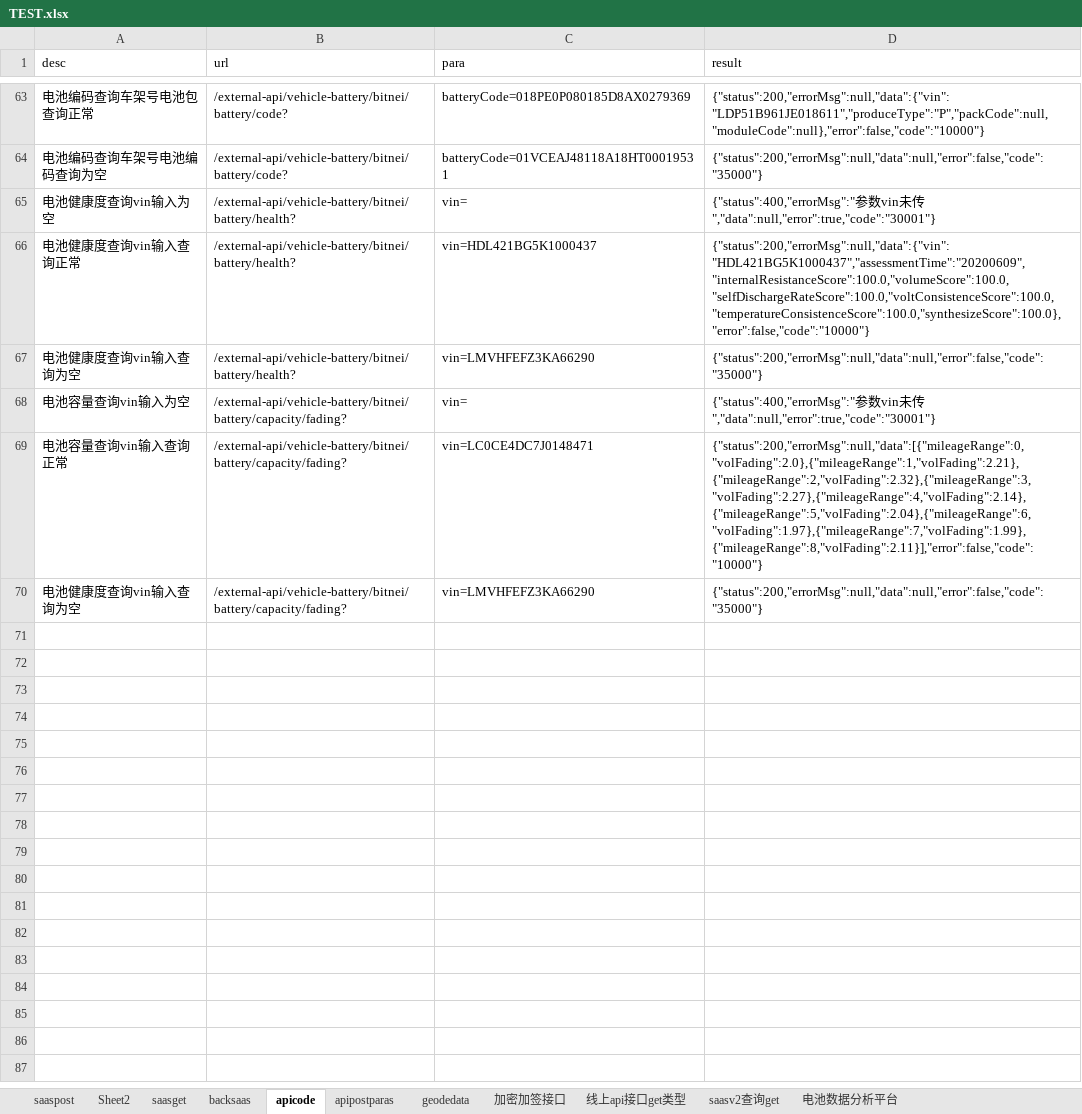
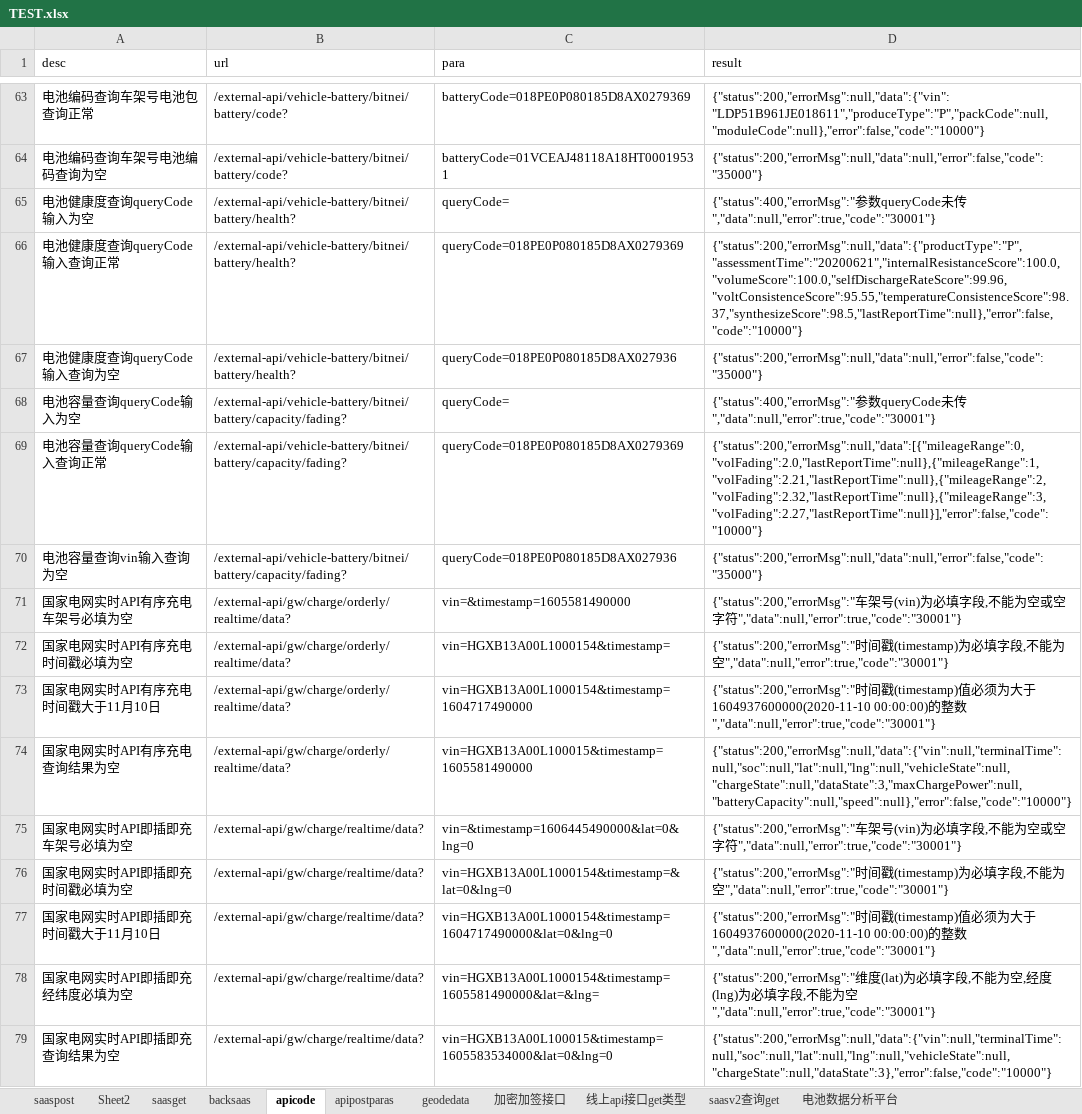
Before and after one commit to erichg001/apitest, an Excel workbook: src/main/resources/TEST.xlsx, sheet apicode, drawn as a sheet; only a part is shown, gaps mark what is left out; values as stored, in another font and other column widths than the file's, no borders; removed rows and columns are numbered as before the commit, all else as after; the diff names each change by its address in the sheet, - before the commit and + after, or states it on an @@ line.

```diff
--- a/src/main/resources/TEST.xlsx (sheet apicode)
+++ b/src/main/resources/TEST.xlsx (sheet apicode)
-row 65: 电池健康度查询vin输入为空 | /external-api/vehicle-battery/bitnei/battery/health? | vin= | {"status":400,"errorMsg":"参数vin未传","data":null,"error":true,"code":"30001"}
-row 66: 电池健康度查询vin输入查询正常 | /external-api/vehicle-battery/bitnei/battery/health? | vin=HDL421BG5K1000437 | {"status":200,"errorMsg":null,"data":{"vin":"HDL421BG5K1000437","assessmentTime":"20200609","internalResistanceScore":100.0,"volumeScore":100.0,"selfDischargeRateScore":100.0,"voltConsistenceScore":100.0,"temperatureConsistenceScore":100.0,"synthesizeScore":100.0},"error":false,"code":"10000"}
+row 65: 电池健康度查询queryCode输入为空 | /external-api/vehicle-battery/bitnei/battery/health? | queryCode= | {"status":400,"errorMsg":"参数queryCode未传","data":null,"error":true,"code":"30001"}
+row 66: 电池健康度查询queryCode输入查询正常 | /external-api/vehicle-battery/bitnei/battery/health? | queryCode=018PE0P080185D8AX0279369 | {"status":200,"errorMsg":null,"data":{"productType":"P","assessmentTime":"20200621","internalResistanceScore":100.0,"volumeScore":100.0,"selfDischargeRateScore":99.96,"voltConsistenceScore":95.55,"temperatureConsistenceScore":98.37,"synthesizeScore":98.5,"lastReportTime":null},"error":false,"code":"10000"}
-A67 (desc): 电池健康度查询vin输入查询为空
+A67 (desc): 电池健康度查询queryCode输入查询为空
-C67 (para): vin=LMVHFEFZ3KA66290
+C67 (para): queryCode=018PE0P080185D8AX027936
-row 68: 电池容量查询vin输入为空 | /external-api/vehicle-battery/bitnei/battery/capacity/fading? | vin= | {"status":400,"errorMsg":"参数vin未传","data":null,"error":true,"code":"30001"}
+row 68: 电池容量查询queryCode输入为空 | /external-api/vehicle-battery/bitnei/battery/capacity/fading? | queryCode= | {"status":400,"errorMsg":"参数queryCode未传","data":null,"error":true,"code":"30001"}
-A69 (desc): 电池容量查询vin输入查询正常
+A69 (desc): 电池容量查询queryCode输入查询正常
-C69 (para): vin=LC0CE4DC7J0148471
+C69 (para): queryCode=018PE0P080185D8AX0279369
-D69 (result): {"status":200,"errorMsg":null,"data":[{"mileageRange":0,"volFading":2.0},{"mileageRange":1,"volFading":2.21},{"mileageRange":2,"volFading":2.32},{"mileageRange":3,"volFading":2.27},{"mileageRange":4,"volFading":2.14},{"mileageRange":5,"volFading":2.04},{"mileageRange":6,"volFading":1.97},{"mileageRange":7,"volFading":1.99},{"mileageRange":8,"volFading":2.11}],"error":false,"code":"10000"}
+D69 (result): {"status":200,"errorMsg":null,"data":[{"mileageRange":0,"volFading":2.0,"lastReportTime":null},{"mileageRange":1,"volFading":2.21,"lastReportTime":null},{"mileageRange":2,"volFading":2.32,"lastReportTime":null},{"mileageRange":3,"volFading":2.27,"lastReportTime":null}],"error":false,"code":"10000"}
-A70 (desc): 电池健康度查询vin输入查询为空
+A70 (desc): 电池容量查询vin输入查询为空
-C70 (para): vin=LMVHFEFZ3KA66290
+C70 (para): queryCode=018PE0P080185D8AX027936
+row 71: 国家电网实时API有序充电车架号必填为空 | /external-api/gw/charge/orderly/realtime/data? | vin=&timestamp=1605581490000 | {"status":200,"errorMsg":"车架号(vin)为必填字段,不能为空或空字符","data":null,"error":true,"code":"30001"}
+row 72: 国家电网实时API有序充电时间戳必填为空 | /external-api/gw/charge/orderly/realtime/data? | vin=HGXB13A00L1000154&timestamp= | {"status":200,"errorMsg":"时间戳(timestamp)为必填字段,不能为空","data":null,"error":true,"code":"30001"}
+row 73: 国家电网实时API有序充电时间戳大于11月10日 | /external-api/gw/charge/orderly/realtime/data? | vin=HGXB13A00L1000154&timestamp=1604717490000 | {"status":200,"errorMsg":"时间戳(timestamp)值必须为大于1604937600000(2020-11-10 00:00:00)的整数","data":null,"error":true,"code":"30001"}
+row 74: 国家电网实时API有序充电查询结果为空 | /external-api/gw/charge/orderly/realtime/data? | vin=HGXB13A00L100015&timestamp=1605581490000 | {"status":200,"errorMsg":null,"data":{"vin":null,"terminalTime":null,"soc":null,"lat":null,"lng":null,"vehicleState":null,"chargeState":null,"dataState":3,"maxChargePower":null,"batteryCapacity":null,"speed":null},"error":false,"code":"10000"}
+row 75: 国家电网实时API即插即充车架号必填为空 | /external-api/gw/charge/realtime/data? | vin=&timestamp=1606445490000&lat=0&lng=0 | {"status":200,"errorMsg":"车架号(vin)为必填字段,不能为空或空字符","data":null,"error":true,"code":"30001"}
+row 76: 国家电网实时API即插即充时间戳必填为空 | /external-api/gw/charge/realtime/data? | vin=HGXB13A00L1000154&timestamp=&lat=0&lng=0 | {"status":200,"errorMsg":"时间戳(timestamp)为必填字段,不能为空","data":null,"error":true,"code":"30001"}
+row 77: 国家电网实时API即插即充时间戳大于11月10日 | /external-api/gw/charge/realtime/data? | vin=HGXB13A00L1000154&timestamp=1604717490000&lat=0&lng=0 | {"status":200,"errorMsg":"时间戳(timestamp)值必须为大于1604937600000(2020-11-10 00:00:00)的整数","data":null,"error":true,"code":"30001"}
+row 78: 国家电网实时API即插即充经纬度必填为空 | /external-api/gw/charge/realtime/data? | vin=HGXB13A00L1000154&timestamp=1605581490000&lat=&lng= | {"status":200,"errorMsg":"维度(lat)为必填字段,不能为空,经度(lng)为必填字段,不能为空","data":null,"error":true,"code":"30001"}
+row 79: 国家电网实时API即插即充查询结果为空 | /external-api/gw/charge/realtime/data? | vin=HGXB13A00L100015&timestamp=1605583534000&lat=0&lng=0 | {"status":200,"errorMsg":null,"data":{"vin":null,"terminalTime":null,"soc":null,"lat":null,"lng":null,"vehicleState":null,"chargeState":null,"dataState":3},"error":false,"code":"10000"}
```
Also changed, not shown: target/classes/TEST.xlsx, 27 other files.
